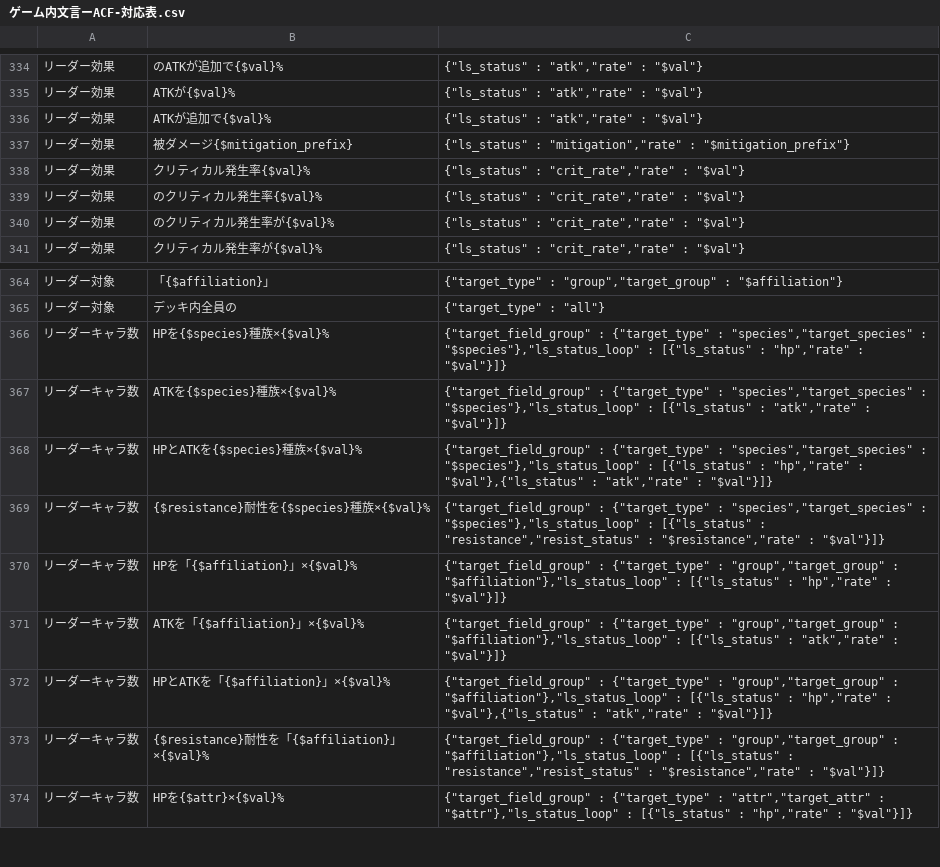
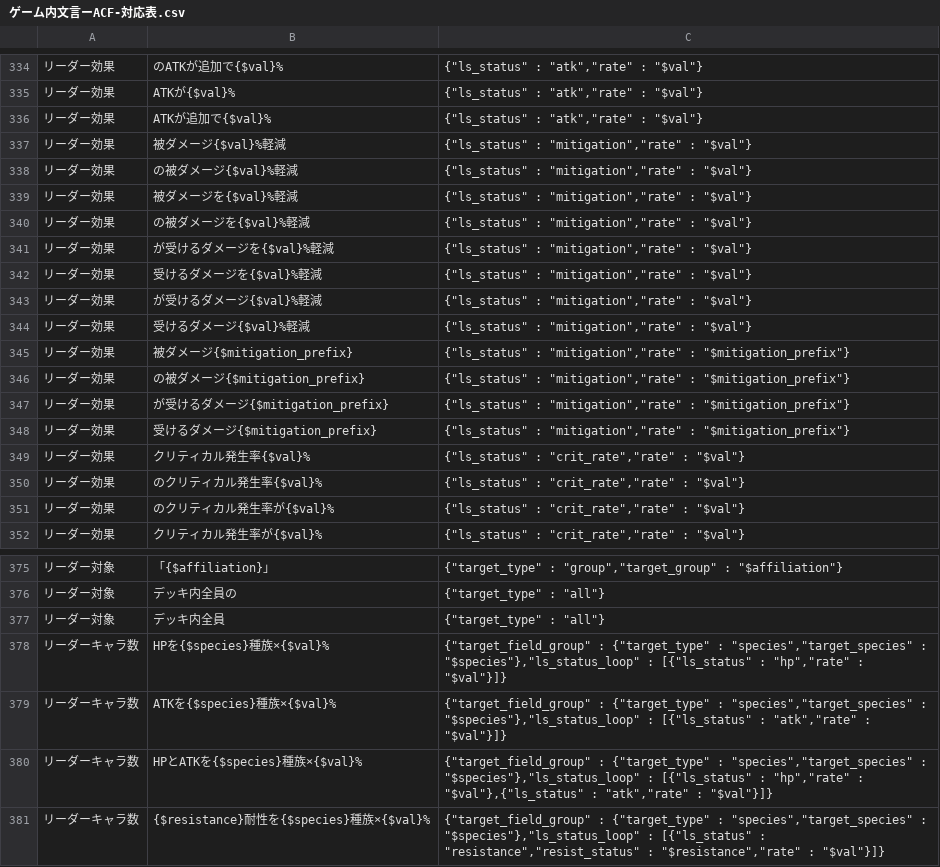
Before and after one commit to satorub01-cyber/kotodaman-db, a CSV file: lib/ゲーム内文言ーACF-対応表.csv, drawn as a sheet; only a part is shown, gaps mark what is left out; the shorter side is filled out with more unchanged rows; the diff names each change by its address in the sheet, - before the commit and + after, or states it on an @@ line.

```diff
--- a/lib/ゲーム内文言ーACF-対応表.csv
+++ b/lib/ゲーム内文言ーACF-対応表.csv
+row 337: リーダー効果 | 被ダメージ{$val}%軽減 | {"ls_status" : "mitigation","rate" : "$val"}
+row 338: リーダー効果 | の被ダメージ{$val}%軽減 | {"ls_status" : "mitigation","rate" : "$val"}
+row 339: リーダー効果 | 被ダメージを{$val}%軽減 | {"ls_status" : "mitigation","rate" : "$val"}
+row 340: リーダー効果 | の被ダメージを{$val}%軽減 | {"ls_status" : "mitigation","rate" : "$val"}
+row 341: リーダー効果 | が受けるダメージを{$val}%軽減 | {"ls_status" : "mitigation","rate" : "$val"}
+row 342: リーダー効果 | 受けるダメージを{$val}%軽減 | {"ls_status" : "mitigation","rate" : "$val"}
+row 343: リーダー効果 | が受けるダメージ{$val}%軽減 | {"ls_status" : "mitigation","rate" : "$val"}
+row 344: リーダー効果 | 受けるダメージ{$val}%軽減 | {"ls_status" : "mitigation","rate" : "$val"}
+row 346: リーダー効果 | の被ダメージ{$mitigation_prefix} | {"ls_status" : "mitigation","rate" : "$mitigation_prefix"}
+row 347: リーダー効果 | が受けるダメージ{$mitigation_prefix} | {"ls_status" : "mitigation","rate" : "$mitigation_prefix"}
+row 348: リーダー効果 | 受けるダメージ{$mitigation_prefix} | {"ls_status" : "mitigation","rate" : "$mitigation_prefix"}
+row 377: リーダー対象 | デッキ内全員 | {"target_type" : "all"}
```
Also changed, not shown: 2 other files.
